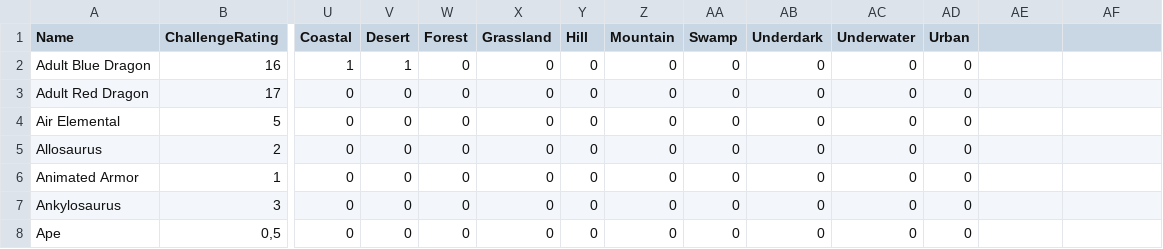
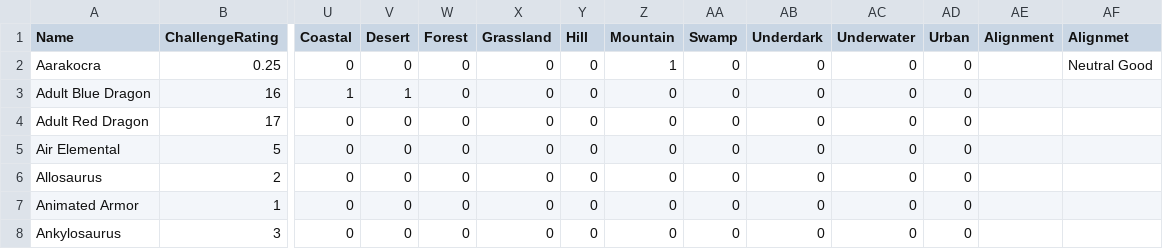
Before and after one commit to BarnetteME1/DnD-stuff, a CSV file: CSV_files/modified_monster_manuel.csv, drawn as a sheet; only a part is shown, gaps mark what is left out; the shorter side is filled out with more unchanged rows; rows hold the shown columns only; the diff names each change by its address in the sheet, - before the commit and + after, or states it on an @@ line.

Commit message:
scrapped a full list of monsters in the MM from kobold.club

```diff
--- a/CSV_files/modified_monster_manuel.csv
+++ b/CSV_files/modified_monster_manuel.csv
-AE1: (empty)
+AE1: Alignment
-AF1: (empty)
+AF1: Alignmet
+row 2: Aarakocra | 0.25 | 0 | 0 | 0 | 0 | 0 | 1 | 0 | 0 | 0 | 0 |  | Neutral Good
```
Also changed, not shown: 1 other file.
